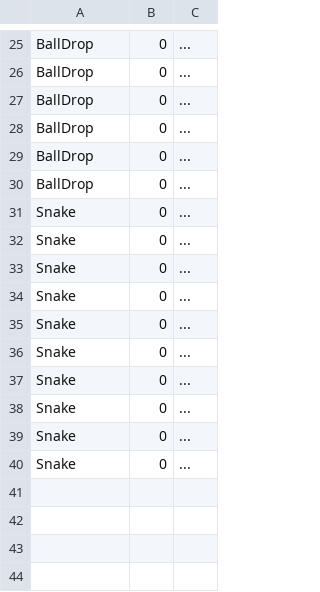
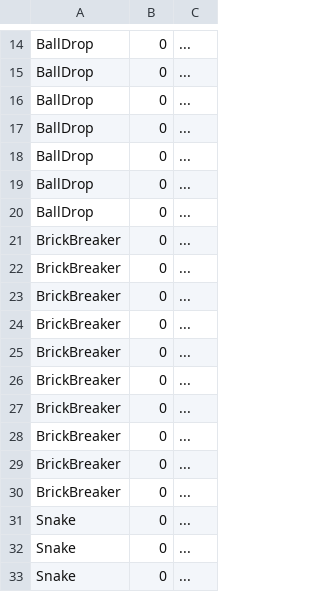
Before and after one commit to RikkeMariussen/ICE-opgave, a CSV file: data/HighScore.csv, drawn as a sheet; only a part is shown, gaps mark what is left out; the shorter side is filled out with more unchanged rows; the diff covers the shown part only.

```diff
--- a/data/HighScore.csv
+++ b/data/HighScore.csv
@@ -30,2 +19,13 @@ BallDrop; 0; ...
 BallDrop; 0; ...
+BallDrop; 0; ...
+BrickBreaker; 0; ...
+BrickBreaker; 0; ...
+BrickBreaker; 0; ...
+BrickBreaker; 0; ...
+BrickBreaker; 0; ...
+BrickBreaker; 0; ...
+BrickBreaker; 0; ...
+BrickBreaker; 0; ...
+BrickBreaker; 0; ...
+BrickBreaker; 0; ...
 Snake; 0; ...
```
Also changed, not shown: 11 removed rows and 20 edited cells elsewhere in this file, 5 other files.
